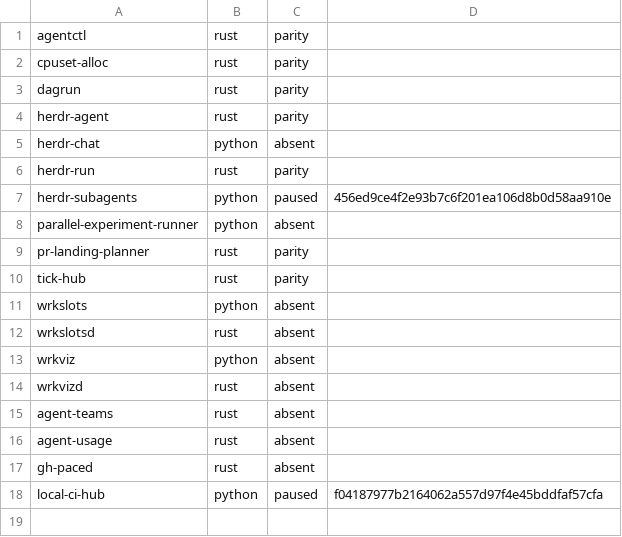
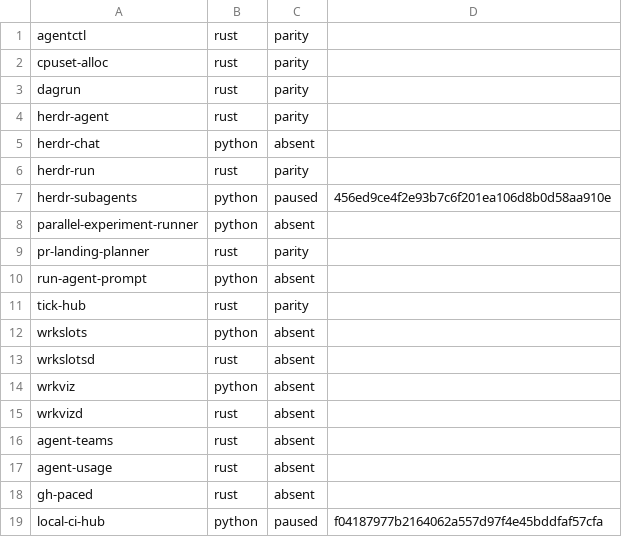
Before and after one commit to rrnewton/agent-utils, a TSV file: validation/editions.tsv, drawn as a sheet; the diff names each change by its address in the sheet, - before the commit and + after, or states it on an @@ line.

Commit message:
run-agent-prompt: package and classify the standalone wrapper
[watermelon-full-preview] Complete the packaging half of #1559 restore-recovery-agent-plan: bounded prompt-redacted failure detail, Codex scratch-space output, embedded quickstart/userguide/version surfaces, canonical docs and related work, Python package and editions registration, component ownership, and validation DAG wiring. Manual smoke records Muse 1.4.25 and Muse 2.1.319 answering without tool use; Codex 0.170.0 launched but was rejected by this host provider configuration before answering.

```diff
--- a/validation/editions.tsv
+++ b/validation/editions.tsv
+row 10: run-agent-prompt | python | absent
```
Also changed, not shown: 29 other files.
